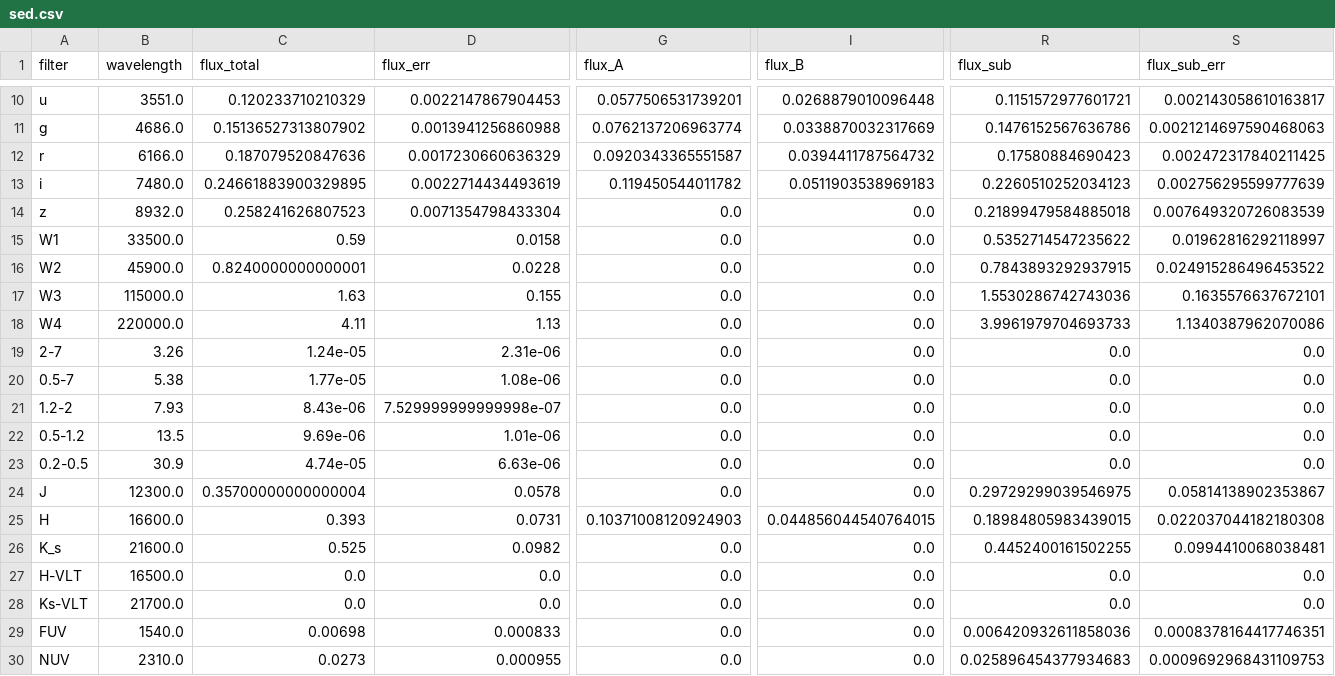
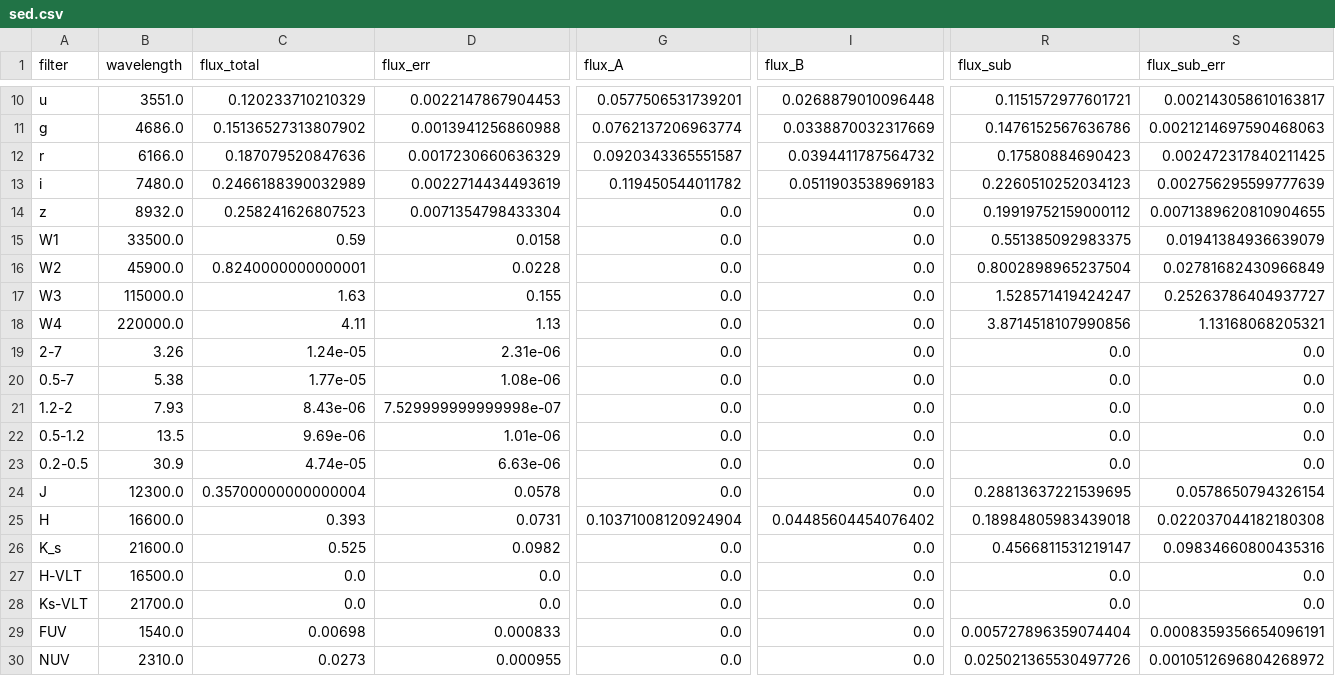
Before and after one commit to ikhebgeenaccount/lensed-qso-brp-2022, a CSV file: data/J0924+0219/sed.csv, drawn as a sheet; only a part is shown, gaps mark what is left out; the diff names each change by its address in the sheet, - before the commit and + after, or states it on an @@ line.

```diff
--- a/data/J0924+0219/sed.csv
+++ b/data/J0924+0219/sed.csv
-C13 (flux_total): 0.24661883900329895
+C13 (flux_total): 0.2466188390032989
-R14 (flux_sub): 0.21899479584885018
+R14 (flux_sub): 0.19919752159000112
-S14 (flux_sub_err): 0.007649320726083539
+S14 (flux_sub_err): 0.0071389620810904655
-R15 (flux_sub): 0.5352714547235622
+R15 (flux_sub): 0.551385092983375
-S15 (flux_sub_err): 0.01962816292118997
+S15 (flux_sub_err): 0.01941384936639079
-R16 (flux_sub): 0.7843893292937915
+R16 (flux_sub): 0.8002898965237504
-S16 (flux_sub_err): 0.024915286496453522
+S16 (flux_sub_err): 0.02781682430966849
-R17 (flux_sub): 1.5530286742743036
+R17 (flux_sub): 1.528571419424247
-S17 (flux_sub_err): 0.1635576637672101
+S17 (flux_sub_err): 0.25263786404937727
-R18 (flux_sub): 3.9961979704693733
+R18 (flux_sub): 3.8714518107990856
-S18 (flux_sub_err): 1.1340387962070086
+S18 (flux_sub_err): 1.13168068205321
-R24 (flux_sub): 0.29729299039546975
+R24 (flux_sub): 0.28813637221539695
-S24 (flux_sub_err): 0.05814138902353867
+S24 (flux_sub_err): 0.0578650794326154
-G25 (flux_A): 0.10371008120924903
+G25 (flux_A): 0.10371008120924904
-I25 (flux_B): 0.044856044540764015
+I25 (flux_B): 0.04485604454076402
-R25 (flux_sub): 0.18984805983439015
+R25 (flux_sub): 0.18984805983439018
-R26 (flux_sub): 0.4452400161502255
+R26 (flux_sub): 0.4566811531219147
-S26 (flux_sub_err): 0.0994410068038481
+S26 (flux_sub_err): 0.09834660800435316
-R29 (flux_sub): 0.006420932611858036
+R29 (flux_sub): 0.005727896359074404
-S29 (flux_sub_err): 0.0008378164417746351
+S29 (flux_sub_err): 0.0008359356654096191
-R30 (flux_sub): 0.025896454377934683
+R30 (flux_sub): 0.025021365530497726
-S30 (flux_sub_err): 0.0009692968431109753
+S30 (flux_sub_err): 0.0010512696804268972
```
Also changed, not shown: data/B1152+200/sed.csv, data/B1600+434/sed.csv, 4 other files.
